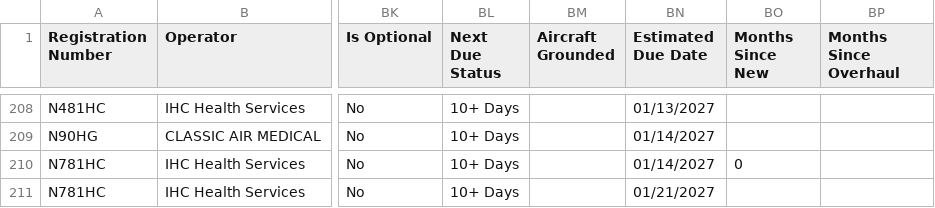
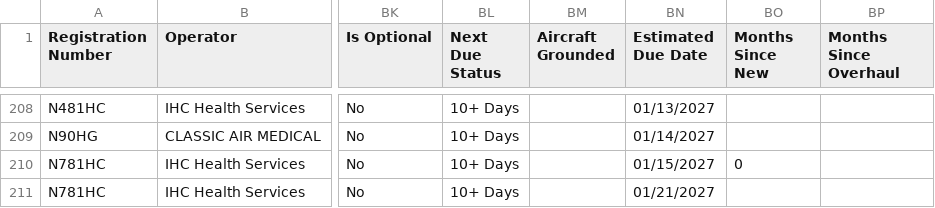
Before and after one commit to natehorst240-sketch/King-Air-Dashboard, a CSV file: data/king-air-daily-due-list.csv, drawn as a sheet; only a part is shown, gaps mark what is left out; the diff covers the shown part only; the diff names each change by its address in the sheet, - before the commit and + after, or states it on an @@ line.

```diff
--- a/data/king-air-daily-due-list.csv
+++ b/data/king-air-daily-due-list.csv
-BN210 (Estimated Due Date): 01/14/2027
+BN210 (Estimated Due Date): 01/15/2027
```
Also changed, not shown: 6 edited cells elsewhere in this file.
